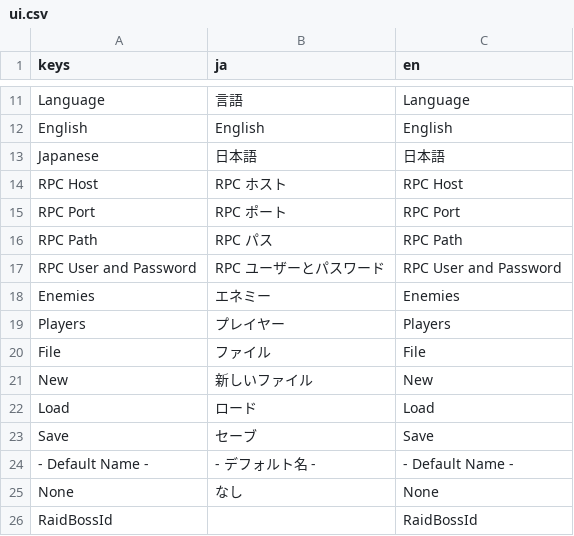
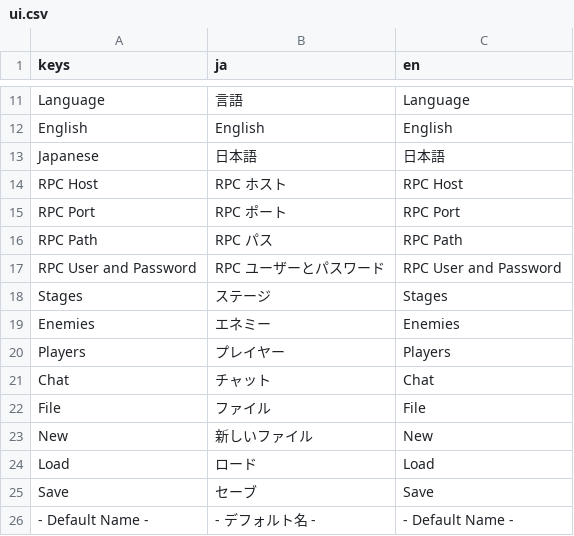
Before and after one commit to alborrajo/DDOn-Tools, a CSV file: resources/internationalization/ui.csv, drawn as a sheet; only a part is shown, gaps mark what is left out; the shorter side is filled out with more unchanged rows; the diff names each change by its address in the sheet, - before the commit and + after, or states it on an @@ line.

```diff
--- a/resources/internationalization/ui.csv
+++ b/resources/internationalization/ui.csv
+row 18: Stages | ステージ | Stages
+row 21: Chat | チャット | Chat
```
Also changed, not shown: 6 other files.
